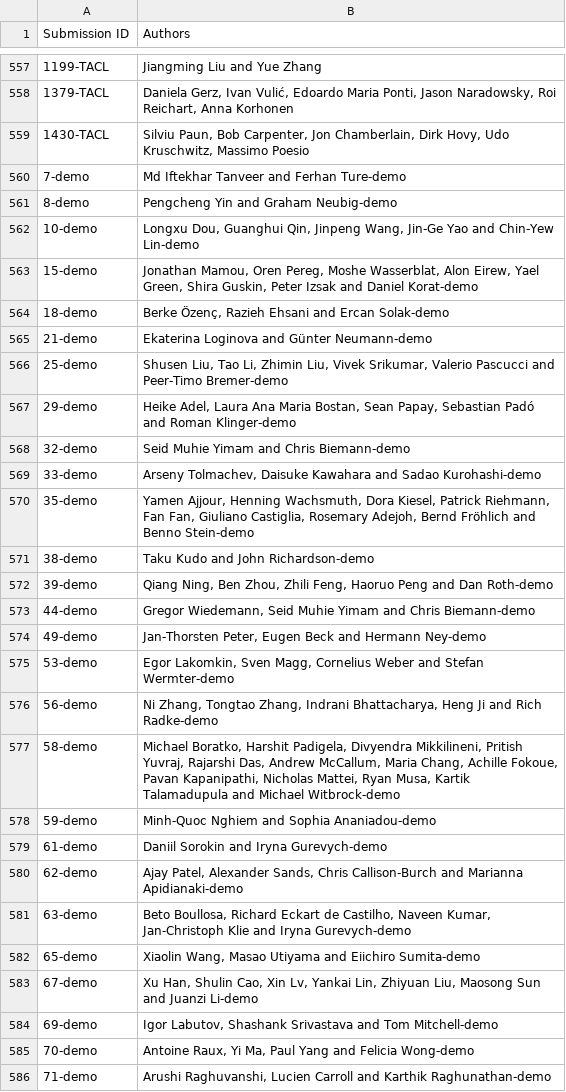
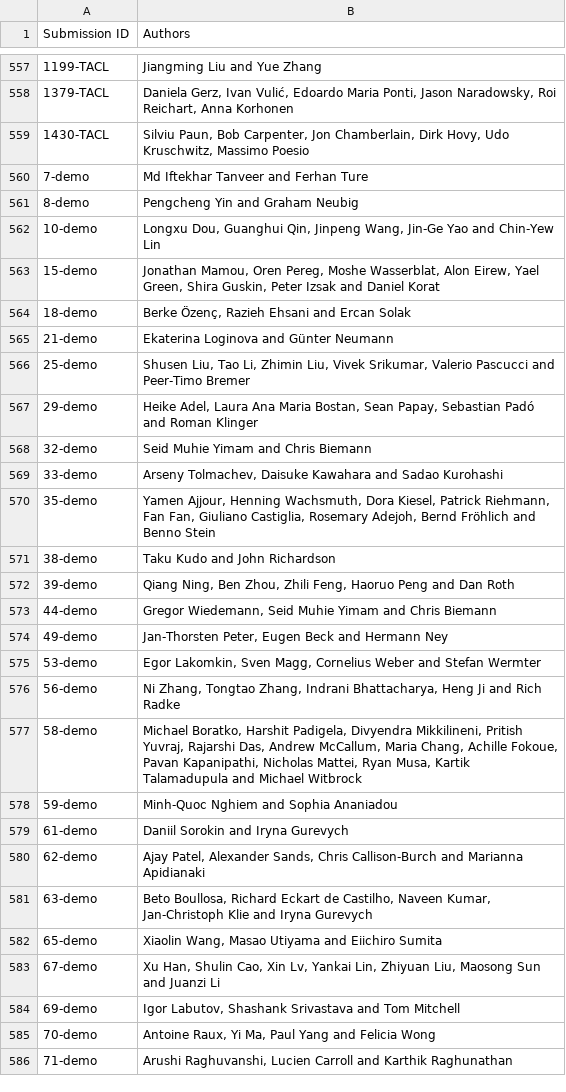
Before and after one commit to cuhksam/emnlp2019.github.io, a CSV file: scripts/data/authors.csv, drawn as a sheet; only a part is shown, gaps mark what is left out; the diff covers the shown part only.

Commit message:
Fix bug in authors CSV file
- Remove suffix "-demo" from the authors column.

```diff
--- a/scripts/data/authors.csv
+++ b/scripts/data/authors.csv
@@ -559,28 +559,28 @@
 "1430-TACL","Silviu Paun, Bob Carpenter, Jon Chamberlain, Dirk Hovy, Udo Kruschwitz, Massimo Poesio"
-"7-demo","Md Iftekhar Tanveer and Ferhan Ture-demo",
-"8-demo","Pengcheng Yin and Graham Neubig-demo",
-"10-demo","Longxu Dou, Guanghui Qin, Jinpeng Wang, Jin-Ge Yao and Chin-Yew Lin-demo",
-"15-demo","Jonathan Mamou, Oren Pereg, Moshe Wasserblat, Alon Eirew, Yael Green, Shira Guskin, Peter Izsak and Daniel Korat-demo",
-"18-demo","Berke Özenç, Razieh Ehsani and Ercan Solak-demo",
-"21-demo","Ekaterina Loginova and Günter Neumann-demo",
-"25-demo","Shusen Liu, Tao Li, Zhimin Liu, Vivek Srikumar, Valerio Pascucci and Peer-Timo Bremer-demo",
-"29-demo","Heike Adel, Laura Ana Maria Bostan, Sean Papay, Sebastian Padó and Roman Klinger-demo",
-"32-demo","Seid Muhie Yimam and Chris Biemann-demo",
-"33-demo","Arseny Tolmachev, Daisuke Kawahara and Sadao Kurohashi-demo",
-"35-demo","Yamen Ajjour, Henning Wachsmuth, Dora Kiesel, Patrick Riehmann, Fan Fan, Giuliano Castiglia, Rosemary Adejoh, Bernd Fröhlich and Benno Stein-demo",
-"38-demo","Taku Kudo and John Richardson-demo",
-"39-demo","Qiang Ning, Ben Zhou, Zhili Feng, Haoruo Peng and Dan Roth-demo",
-"44-demo","Gregor Wiedemann, Seid Muhie Yimam and Chris Biemann-demo",
-"49-demo","Jan-Thorsten Peter, Eugen Beck and Hermann Ney-demo",
-"53-demo","Egor Lakomkin, Sven Magg, Cornelius Weber and Stefan Wermter-demo",
-"56-demo","Ni Zhang, Tongtao Zhang, Indrani Bhattacharya, Heng Ji and Rich Radke-demo",
-"58-demo","Michael Boratko, Harshit Padigela, Divyendra Mikkilineni, Pritish Yuvraj, Rajarshi Das, Andrew McCallum, Maria Chang, Achille Fokoue, Pavan Kapanipathi, Nicholas Mattei, Ryan Musa, Kartik Talamadupula and Michael Witbrock-demo",
-"59-demo","Minh-Quoc Nghiem and Sophia Ananiadou-demo",
-"61-demo","Daniil Sorokin and Iryna Gurevych-demo",
-"62-demo","Ajay Patel, Alexander Sands, Chris Callison-Burch and Marianna Apidianaki-demo",
-"63-demo","Beto Boullosa, Richard Eckart de Castilho, Naveen Kumar, Jan-Christoph Klie and Iryna Gurevych-demo",
-"65-demo","Xiaolin Wang, Masao Utiyama and Eiichiro Sumita-demo",
-"67-demo","Xu Han, Shulin Cao, Xin Lv, Yankai Lin, Zhiyuan Liu, Maosong Sun and Juanzi Li-demo",
-"69-demo","Igor Labutov, Shashank Srivastava and Tom Mitchell-demo",
-"70-demo","Antoine Raux, Yi Ma, Paul Yang and Felicia Wong-demo",
-"71-demo","Arushi Raghuvanshi, Lucien Carroll and Karthik Raghunathan-demo",
+"7-demo","Md Iftekhar Tanveer and Ferhan Ture",
+"8-demo","Pengcheng Yin and Graham Neubig",
+"10-demo","Longxu Dou, Guanghui Qin, Jinpeng Wang, Jin-Ge Yao and Chin-Yew Lin",
+"15-demo","Jonathan Mamou, Oren Pereg, Moshe Wasserblat, Alon Eirew, Yael Green, Shira Guskin, Peter Izsak and Daniel Korat",
+"18-demo","Berke Özenç, Razieh Ehsani and Ercan Solak",
+"21-demo","Ekaterina Loginova and Günter Neumann",
+"25-demo","Shusen Liu, Tao Li, Zhimin Liu, Vivek Srikumar, Valerio Pascucci and Peer-Timo Bremer",
+"29-demo","Heike Adel, Laura Ana Maria Bostan, Sean Papay, Sebastian Padó and Roman Klinger",
+"32-demo","Seid Muhie Yimam and Chris Biemann",
+"33-demo","Arseny Tolmachev, Daisuke Kawahara and Sadao Kurohashi",
+"35-demo","Yamen Ajjour, Henning Wachsmuth, Dora Kiesel, Patrick Riehmann, Fan Fan, Giuliano Castiglia, Rosemary Adejoh, Bernd Fröhlich and Benno Stein",
+"38-demo","Taku Kudo and John Richardson",
+"39-demo","Qiang Ning, Ben Zhou, Zhili Feng, Haoruo Peng and Dan Roth",
+"44-demo","Gregor Wiedemann, Seid Muhie Yimam and Chris Biemann",
+"49-demo","Jan-Thorsten Peter, Eugen Beck and Hermann Ney",
+"53-demo","Egor Lakomkin, Sven Magg, Cornelius Weber and Stefan Wermter",
+"56-demo","Ni Zhang, Tongtao Zhang, Indrani Bhattacharya, Heng Ji and Rich Radke",
+"58-demo","Michael Boratko, Harshit Padigela, Divyendra Mikkilineni, Pritish Yuvraj, Rajarshi Das, Andrew McCallum, Maria Chang, Achille Fokoue, Pavan Kapanipathi, Nicholas Mattei, Ryan Musa, Kartik Talamadupula and Michael Witbrock",
+"59-demo","Minh-Quoc Nghiem and Sophia Ananiadou",
+"61-demo","Daniil Sorokin and Iryna Gurevych",
+"62-demo","Ajay Patel, Alexander Sands, Chris Callison-Burch and Marianna Apidianaki",
+"63-demo","Beto Boullosa, Richard Eckart de Castilho, Naveen Kumar, Jan-Christoph Klie and Iryna Gurevych",
+"65-demo","Xiaolin Wang, Masao Utiyama and Eiichiro Sumita",
+"67-demo","Xu Han, Shulin Cao, Xin Lv, Yankai Lin, Zhiyuan Liu, Maosong Sun and Juanzi Li",
+"69-demo","Igor Labutov, Shashank Srivastava and Tom Mitchell",
+"70-demo","Antoine Raux, Yi Ma, Paul Yang and Felicia Wong",
+"71-demo","Arushi Raghuvanshi, Lucien Carroll and Karthik Raghunathan",
```
Also changed, not shown: 2 edited cells elsewhere in this file.
